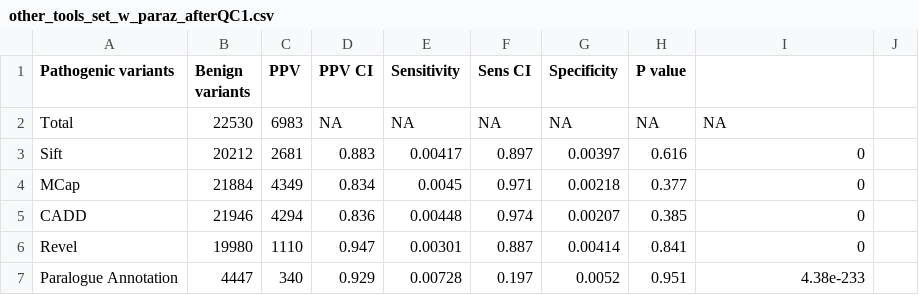
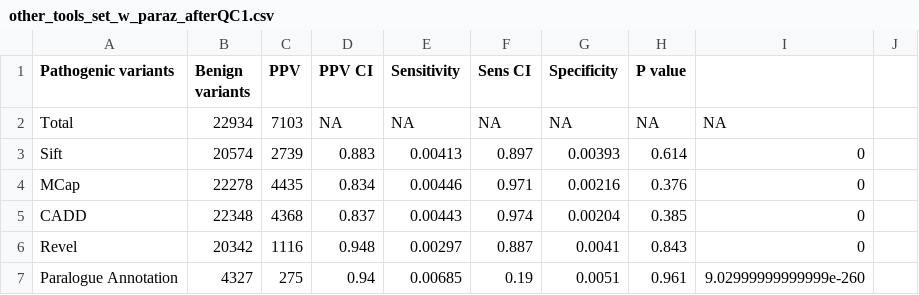
Before and after one commit to ImperialCardioGenetics/ParalogueAnnotation_personal, a CSV file: data/other_tools_set_w_paraz_afterQC1.csv, drawn as a sheet; only a part is shown; the diff covers the shown part only.

```diff
--- a/data/other_tools_set_w_paraz_afterQC1.csv
+++ b/data/other_tools_set_w_paraz_afterQC1.csv
@@ -1,7 +1,7 @@
 Pathogenic variants,Benign variants,PPV,PPV CI,Sensitivity,Sens CI,Specificity,P value
-Total,22530,6983,NA,NA,NA,NA,NA,NA
-Sift,20212,2681,0.883,0.00417,0.897,0.00397,0.616,0
-MCap,21884,4349,0.834,0.0045,0.971,0.00218,0.377,0
-CADD,21946,4294,0.836,0.00448,0.974,0.00207,0.385,0
-Revel,19980,1110,0.947,0.00301,0.887,0.00414,0.841,0
-Paralogue Annotation,4447,340,0.929,0.00728,0.197,0.0052,0.951,4.38e-233
+Total,22934,7103,NA,NA,NA,NA,NA,NA
+Sift,20574,2739,0.883,0.00413,0.897,0.00393,0.614,0
+MCap,22278,4435,0.834,0.00446,0.971,0.00216,0.376,0
+CADD,22348,4368,0.837,0.00443,0.974,0.00204,0.385,0
+Revel,20342,1116,0.948,0.00297,0.887,0.0041,0.843,0
+Paralogue Annotation,4327,275,0.94,0.00685,0.19,0.0051,0.961,9.02999999999999e-260
```
Also changed, not shown: 97 edited cells elsewhere in this file, 10 other files.
